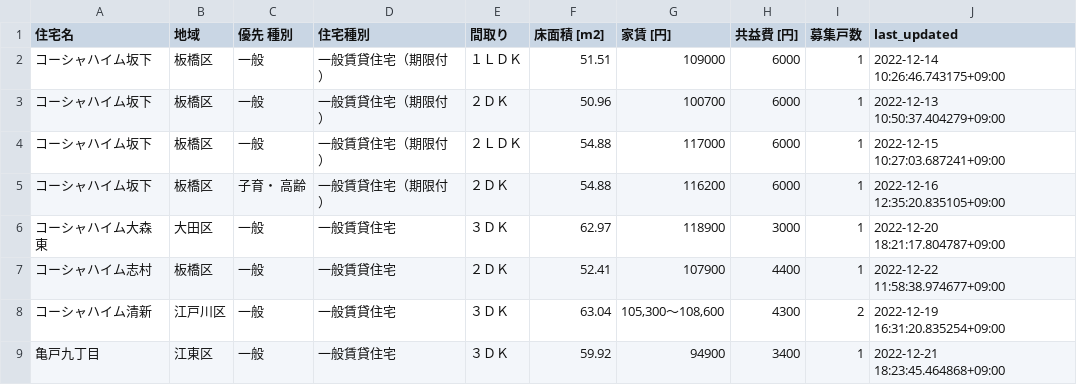
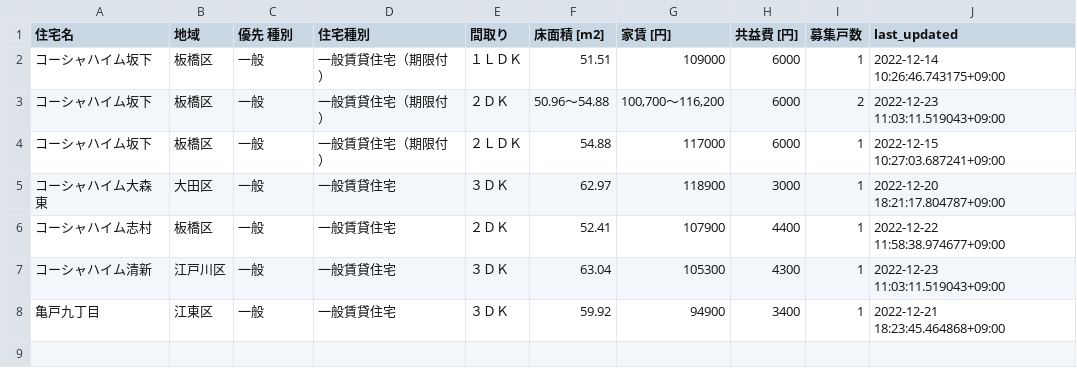
Before and after one commit to kj-9/jkk-py, a CSV file: state.csv, drawn as a sheet.

```diff
--- a/state.csv
+++ b/state.csv
@@ -2,8 +2,7 @@
 コーシャハイム坂下,板橋区,一般,一般賃貸住宅（期限付）,１ＬＤＫ,51.51,109000,6000,1,2022-12-14 10:26:46.743175+09:00
-コーシャハイム坂下,板橋区,一般,一般賃貸住宅（期限付）,２ＤＫ,50.96,100700,6000,1,2022-12-13 10:50:37.404279+09:00
+コーシャハイム坂下,板橋区,一般,一般賃貸住宅（期限付）,２ＤＫ,50.96〜54.88,"100,700〜116,200",6000,2,2022-12-23 11:03:11.519043+09:00
 コーシャハイム坂下,板橋区,一般,一般賃貸住宅（期限付）,２ＬＤＫ,54.88,117000,6000,1,2022-12-15 10:27:03.687241+09:00
-コーシャハイム坂下,板橋区,子育・ 高齢,一般賃貸住宅（期限付）,２ＤＫ,54.88,116200,6000,1,2022-12-16 12:35:20.835105+09:00
 コーシャハイム大森東,大田区,一般,一般賃貸住宅,３ＤＫ,62.97,118900,3000,1,2022-12-20 18:21:17.804787+09:00
 コーシャハイム志村,板橋区,一般,一般賃貸住宅,２ＤＫ,52.41,107900,4400,1,2022-12-22 11:58:38.974677+09:00
-コーシャハイム清新,江戸川区,一般,一般賃貸住宅,３ＤＫ,63.04,"105,300〜108,600",4300,2,2022-12-19 16:31:20.835254+09:00
+コーシャハイム清新,江戸川区,一般,一般賃貸住宅,３ＤＫ,63.04,105300,4300,1,2022-12-23 11:03:11.519043+09:00
 亀戸九丁目,江東区,一般,一般賃貸住宅,３ＤＫ,59.92,94900,3400,1,2022-12-21 18:23:45.464868+09:00
```
